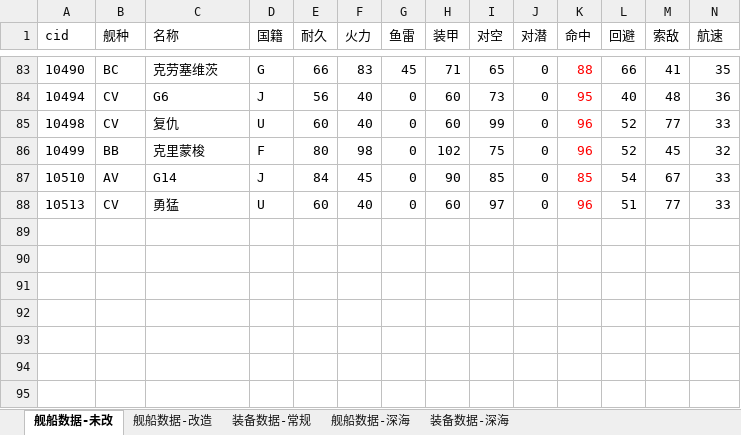
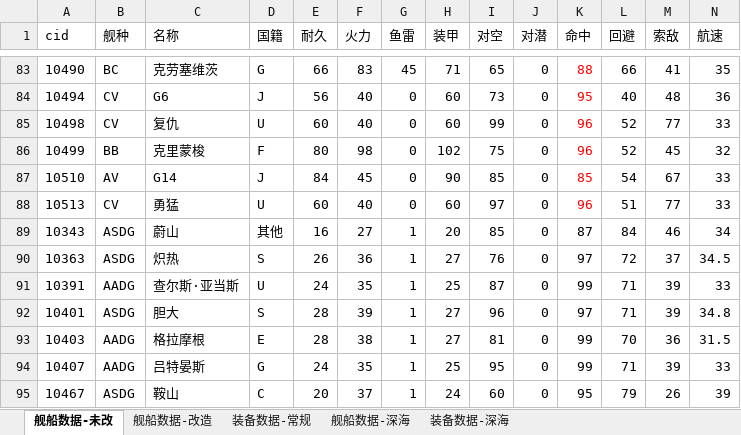
Before and after one commit to YinHeYuanZheng/WSGR_simulation, an Excel workbook: depend/ship/database.xlsx, sheet 舰船数据-未改, drawn as a sheet; only a part is shown, gaps mark what is left out; values as stored, in another font and other column widths than the file's, no borders; conditional formats not drawn; rows hold the shown columns only; the diff names each change by its address in the sheet, - before the commit and + after, or states it on an @@ line.

```diff
--- a/depend/ship/database.xlsx (sheet 舰船数据-未改)
+++ b/depend/ship/database.xlsx (sheet 舰船数据-未改)
+row 89: 10343 | ASDG | 蔚山 | 其他 | 16 | 27 | 1 | 20 | 85 | 0 | 87 | 84 | 46 | 34
+row 90: 10363 | ASDG | 炽热 | S | 26 | 36 | 1 | 27 | 76 | 0 | 97 | 72 | 37 | 34.5
+row 91: 10391 | AADG | 查尔斯·亚当斯 | U | 24 | 35 | 1 | 25 | 87 | 0 | 99 | 71 | 39 | 33
+row 92: 10401 | ASDG | 胆大 | S | 28 | 39 | 1 | 27 | 96 | 0 | 97 | 71 | 39 | 34.8
+row 93: 10403 | AADG | 格拉摩根 | E | 28 | 38 | 1 | 27 | 81 | 0 | 99 | 70 | 36 | 31.5
+row 94: 10407 | AADG | 吕特晏斯 | G | 24 | 35 | 1 | 25 | 95 | 0 | 99 | 71 | 39 | 33
+row 95: 10467 | ASDG | 鞍山 | C | 20 | 37 | 1 | 24 | 60 | 0 | 95 | 79 | 26 | 39
```
Also changed, not shown: sheet 舰船数据-改造, formulas that keep their value, 2 other files.
